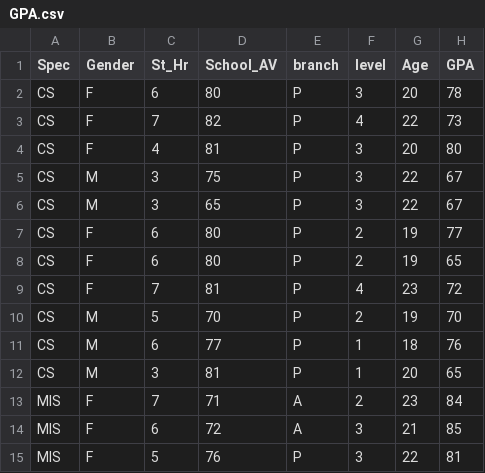
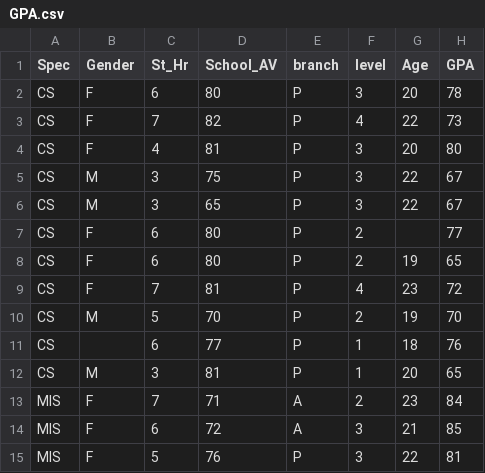
Before and after one commit to mazawi/COMP377, a CSV file: DataFrames/GPA/GPA.csv, drawn as a sheet; only a part is shown.

```diff
--- a/DataFrames/GPA/GPA.csv
+++ b/DataFrames/GPA/GPA.csv
@@ -6,3 +6,3 @@ CS,M,3,75,P,3,22,67
 CS,M,3,65,P,3,22,67
-CS,F,6,80,P,2,19,77
+CS,F,6,80,P,2,,77
 CS,F,6,80,P,2,19,65
@@ -10,3 +10,3 @@ CS,F,7,81,P,4,23,72
 CS,M,5,70,P,2,19,70
-CS,M,6,77,P,1,18,76
+CS,,6,77,P,1,18,76
 CS,M,3,81,P,1,20,65
```
Also changed, not shown: 2 other files.
